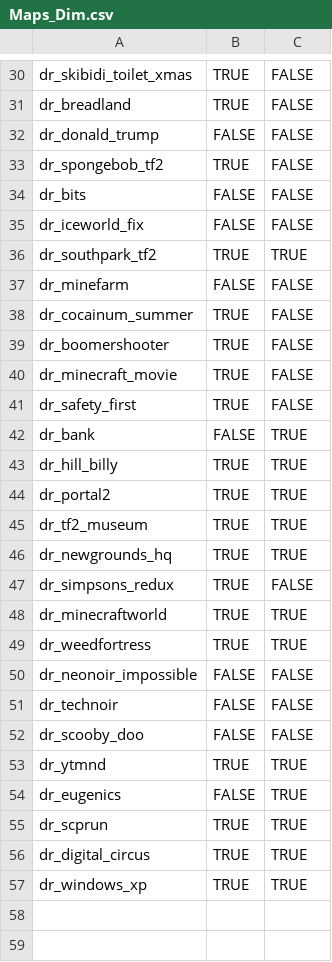
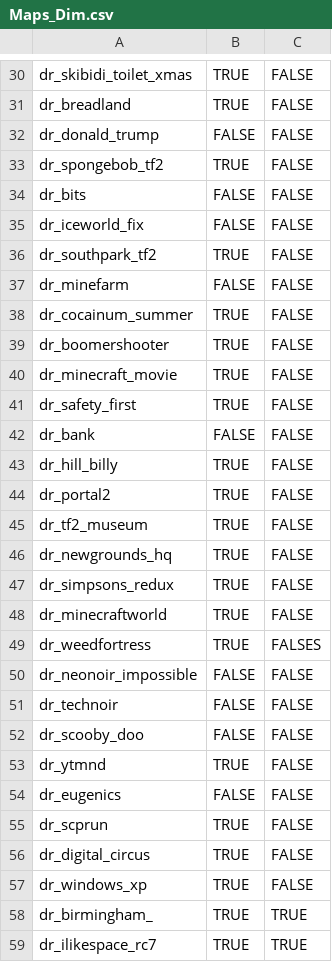
Before and after one commit to ERDelta/Certain-Server-Stats, a CSV file: Maps_Dim.csv, drawn as a sheet; only a part is shown, gaps mark what is left out.

Commit message:
Update Maps_Dim.csv

```diff
--- a/Maps_Dim.csv
+++ b/Maps_Dim.csv
@@ -35,3 +35,3 @@ dr_bits,FALSE,FALSE
 dr_iceworld_fix,FALSE,FALSE
-dr_southpark_tf2,TRUE,TRUE
+dr_southpark_tf2,TRUE,FALSE
 dr_minefarm,FALSE,FALSE
@@ -41,10 +41,10 @@ dr_minecraft_movie,TRUE,FALSE
 dr_safety_first,TRUE,FALSE
-dr_bank,FALSE,TRUE
-dr_hill_billy,TRUE,TRUE
-dr_portal2,TRUE,TRUE
-dr_tf2_museum,TRUE,TRUE
-dr_newgrounds_hq,TRUE,TRUE
+dr_bank,FALSE,FALSE
+dr_hill_billy,TRUE,FALSE
+dr_portal2,TRUE,FALSE
+dr_tf2_museum,TRUE,FALSE
+dr_newgrounds_hq,TRUE,FALSE
 dr_simpsons_redux,TRUE,FALSE
-dr_minecraftworld,TRUE,TRUE
-dr_weedfortress,TRUE,TRUE
+dr_minecraftworld,TRUE,FALSE
+dr_weedfortress,TRUE,FALSES
 dr_neonoir_impossible,FALSE,FALSE
@@ -52,6 +52,8 @@ dr_technoir,FALSE,FALSE
 dr_scooby_doo,FALSE,FALSE
-dr_ytmnd,TRUE,TRUE
-dr_eugenics,FALSE,TRUE
-dr_scprun,TRUE,TRUE
-dr_digital_circus,TRUE,TRUE
-dr_windows_xp,TRUE,TRUE
+dr_ytmnd,TRUE,FALSE
+dr_eugenics,FALSE,FALSE
+dr_scprun,TRUE,FALSE
+dr_digital_circus,TRUE,FALSE
+dr_windows_xp,TRUE,FALSE
+dr_birmingham_,TRUE,TRUE,
+dr_ilikespace_rc7,TRUE,TRUE
```
